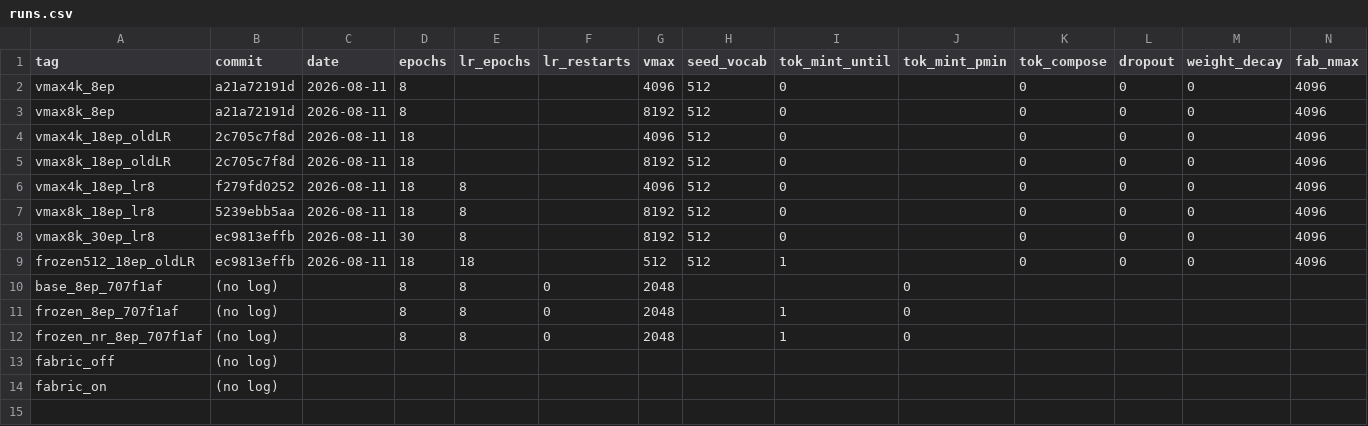
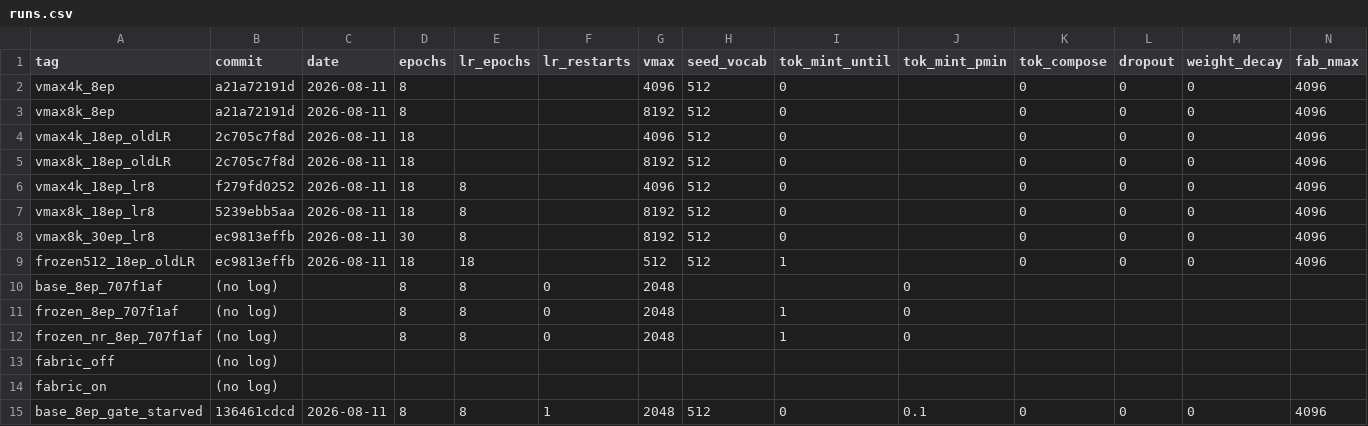
Before and after one commit to xuvictor04/LLM-Test, a CSV file: runs.csv, drawn as a sheet; only a part is shown; rows hold the shown columns only; the diff names each change by its address in the sheet, - before the commit and + after, or states it on an @@ line.

```diff
--- a/runs.csv
+++ b/runs.csv
+row 15: base_8ep_gate_starved | 136461cdcd | 2026-08-11 | 8 | 8 | 1 | 2048 | 512 | 0 | 0.1 | 0 | 0 | 0 | 4096
```
Also changed, not shown: 2 other files.
